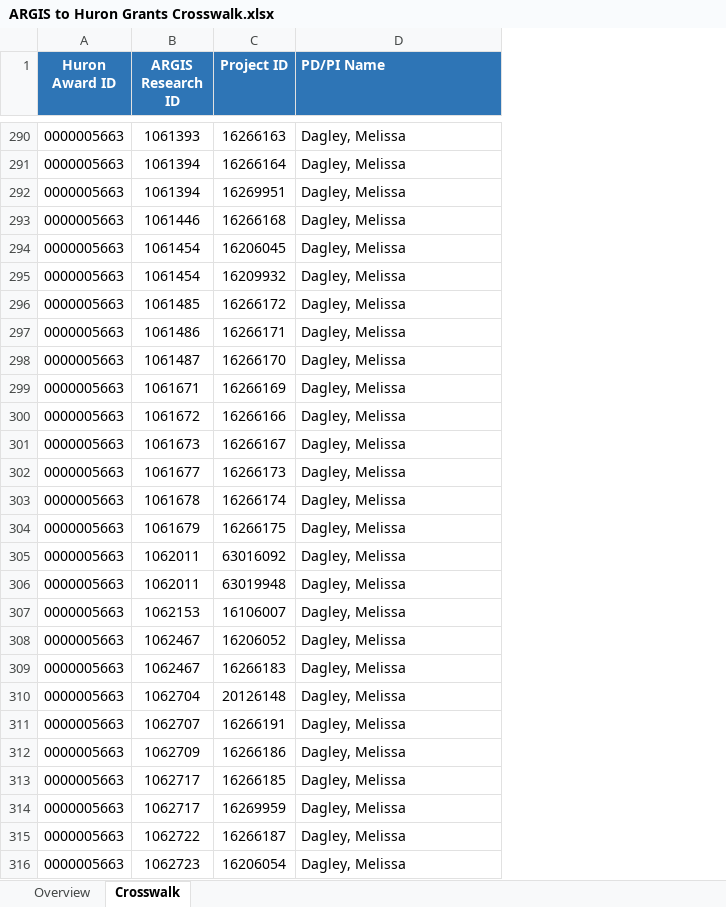
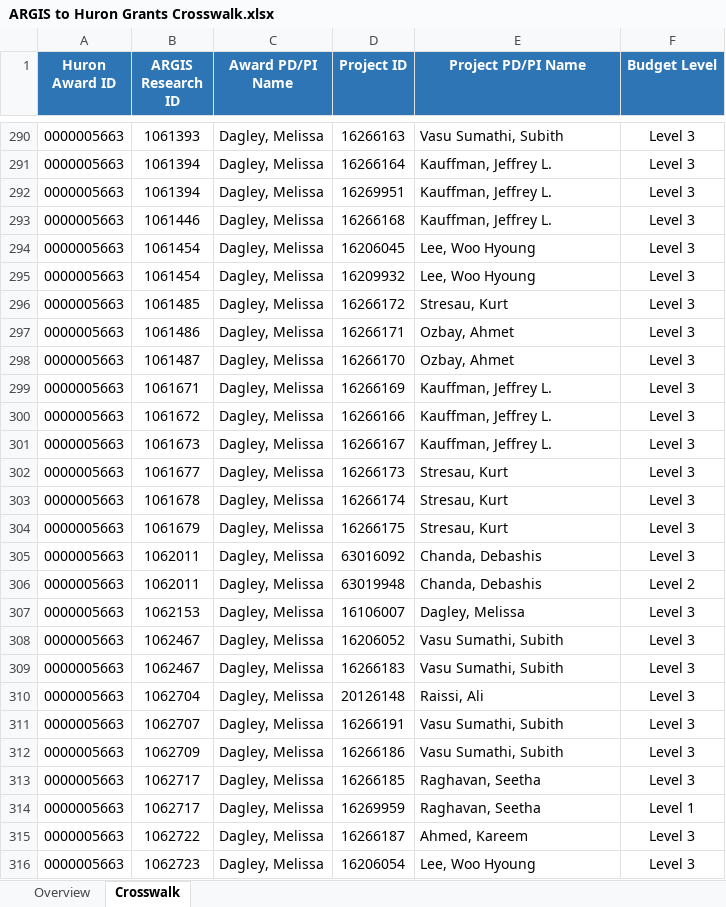
Before and after one commit to ORC-RIS/wahoo-website, an Excel workbook: files/ARGIS to Huron Grants Crosswalk.xlsx, sheet Crosswalk, drawn as a sheet; only a part is shown, gaps mark what is left out; values as stored, in another font and other column widths than the file's, no borders; addresses are those after the commit; the diff covers the shown part only; the diff names each change by its address in the sheet, - before the commit and + after, or states it on an @@ line.

Commit message:
Updated crosswalk excel file
Signed-off-by: Raghu Nandan Avula <raghu.avula@ucf.edu>

```diff
--- a/files/ARGIS to Huron Grants Crosswalk.xlsx (sheet Crosswalk)
+++ b/files/ARGIS to Huron Grants Crosswalk.xlsx (sheet Crosswalk)
+column C (Award PD/PI Name), rows 290-316: all Dagley, Melissa
+column F (Budget Level), rows 290-316: Level 3 | Level 3 | Level 3 | Level 3 | Level 3 | Level 3 | Level 3 | Level 3 | Level 3 | Level 3 | Level 3 | Level 3 | Level 3 | Level 3 | Level 3 | Level 3 | Level 2 | Level 3 | Level 3 | Level 3 | Level 3 | Level 3 | Level 3 | Level 3 | Level 1 | Level 3 | Level 3
-E1: PD/PI Name
+E1: Project PD/PI Name
-E1 alignment: left
+E1 alignment: center
-E290 (Project PD/PI Name): Dagley, Melissa
+E290 (Project PD/PI Name): Vasu Sumathi, Subith
-E291:E293 (Project PD/PI Name): Dagley, Melissa
+E291:E293 (Project PD/PI Name): Kauffman, Jeffrey L.
-E294:E295 (Project PD/PI Name): Dagley, Melissa
+E294:E295 (Project PD/PI Name): Lee, Woo Hyoung
-E296 (Project PD/PI Name): Dagley, Melissa
+E296 (Project PD/PI Name): Stresau, Kurt
-E297:E298 (Project PD/PI Name): Dagley, Melissa
+E297:E298 (Project PD/PI Name): Ozbay, Ahmet
-E299:E301 (Project PD/PI Name): Dagley, Melissa
+E299:E301 (Project PD/PI Name): Kauffman, Jeffrey L.
-E302:E304 (Project PD/PI Name): Dagley, Melissa
+E302:E304 (Project PD/PI Name): Stresau, Kurt
-E305:E306 (Project PD/PI Name): Dagley, Melissa
+E305:E306 (Project PD/PI Name): Chanda, Debashis
-E308:E309 (Project PD/PI Name): Dagley, Melissa
+E308:E309 (Project PD/PI Name): Vasu Sumathi, Subith
-E310 (Project PD/PI Name): Dagley, Melissa
+E310 (Project PD/PI Name): Raissi, Ali
-E311:E312 (Project PD/PI Name): Dagley, Melissa
+E311:E312 (Project PD/PI Name): Vasu Sumathi, Subith
-E313:E314 (Project PD/PI Name): Dagley, Melissa
+E313:E314 (Project PD/PI Name): Raghavan, Seetha
-E315 (Project PD/PI Name): Dagley, Melissa
+E315 (Project PD/PI Name): Ahmed, Kareem
-E316 (Project PD/PI Name): Dagley, Melissa
+E316 (Project PD/PI Name): Lee, Woo Hyoung
```
Also changed, not shown: 423 edited cells elsewhere in this sheet.
